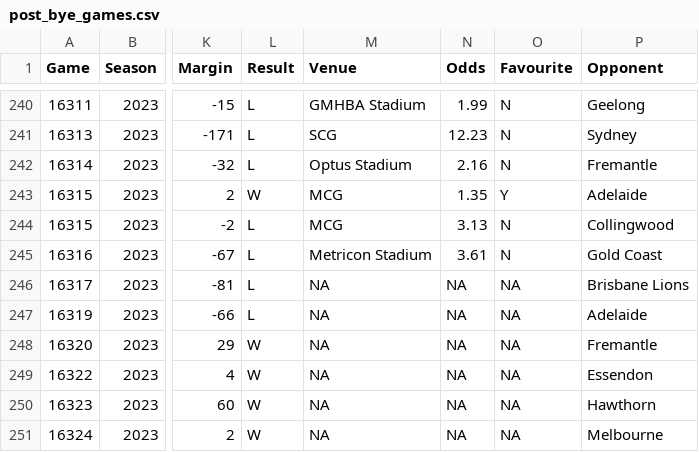
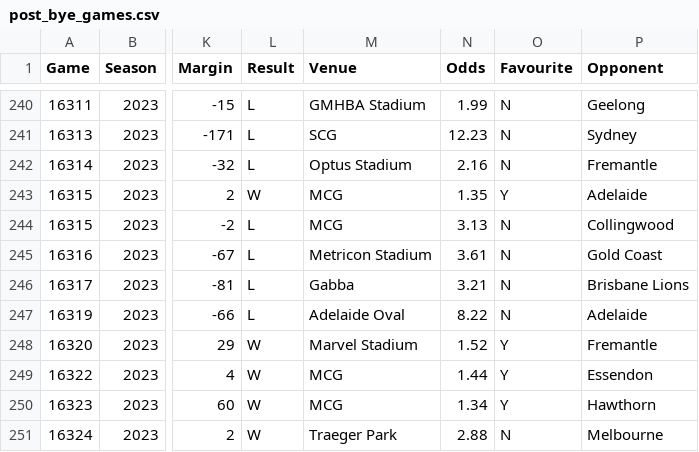
Before and after one commit to neilfws/aflstats, a CSV file: data/post_bye_games.csv, drawn as a sheet; only a part is shown, gaps mark what is left out; the diff names each change by its address in the sheet, - before the commit and + after, or states it on an @@ line.

```diff
--- a/data/post_bye_games.csv
+++ b/data/post_bye_games.csv
-M246 (Venue): NA
+M246 (Venue): Gabba
-N246 (Odds): NA
+N246 (Odds): 3.21
-O246:O247 (Favourite): NA
+O246:O247 (Favourite): N
-M247 (Venue): NA
+M247 (Venue): Adelaide Oval
-N247 (Odds): NA
+N247 (Odds): 8.22
-M248 (Venue): NA
+M248 (Venue): Marvel Stadium
-N248 (Odds): NA
+N248 (Odds): 1.52
-O248:O250 (Favourite): NA
+O248:O250 (Favourite): Y
-M249:M250 (Venue): NA
+M249:M250 (Venue): MCG
-N249 (Odds): NA
+N249 (Odds): 1.44
-N250 (Odds): NA
+N250 (Odds): 1.34
-M251 (Venue): NA
+M251 (Venue): Traeger Park
-N251 (Odds): NA
+N251 (Odds): 2.88
-O251 (Favourite): NA
+O251 (Favourite): N
```
Also changed, not shown: 10 other files.
